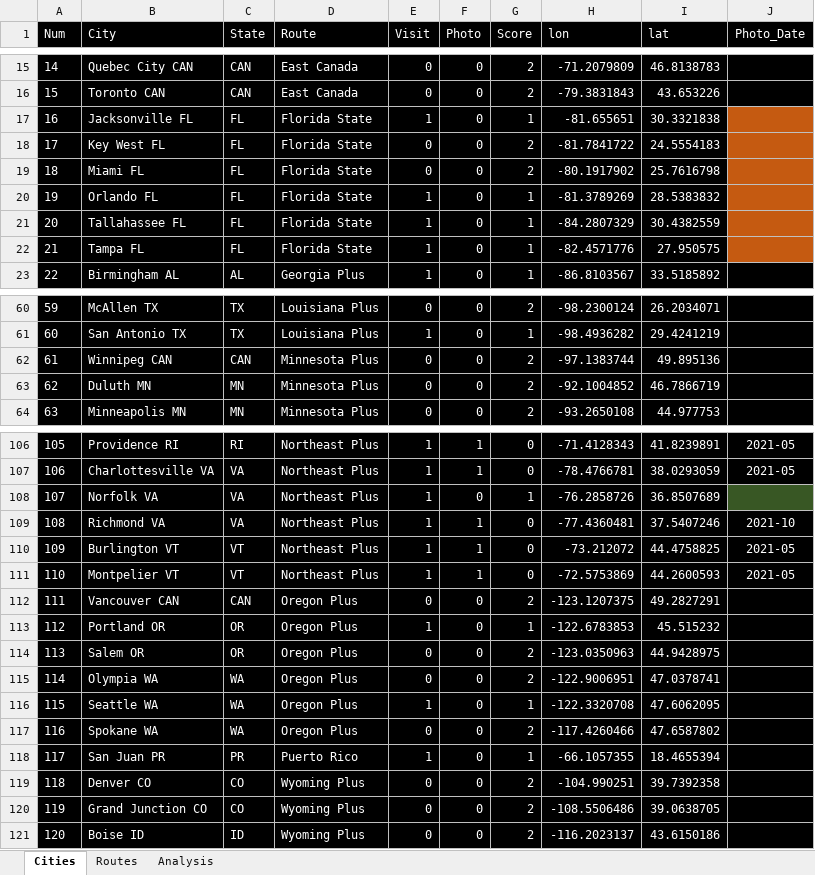
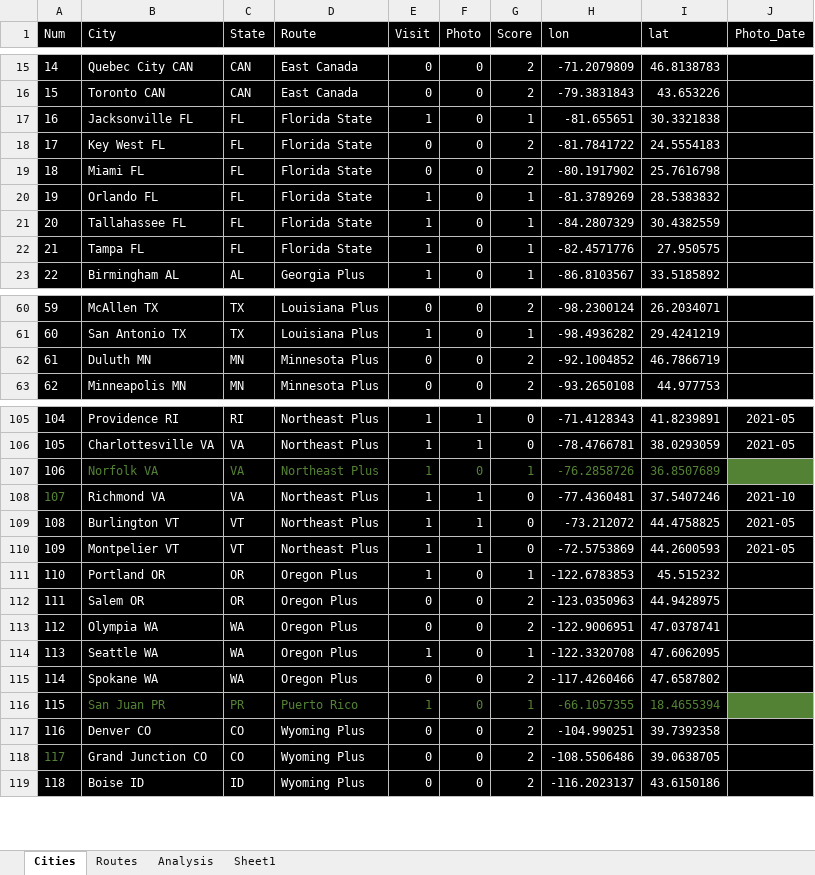
Before and after one commit to sjoshuam/us_travels, an Excel workbook: A_Input/city_list.xlsx, sheet Cities, drawn as a sheet; only a part is shown, gaps mark what is left out; values as stored, in another font and other column widths than the file's, no borders; removed rows and columns are numbered as before the commit, all else as after; the diff covers the shown part only; the diff names each change by its address in the sheet, - before the commit and + after, or states it on an @@ line.

```diff
--- a/A_Input/city_list.xlsx (sheet Cities)
+++ b/A_Input/city_list.xlsx (sheet Cities)
+sheet tab: Sheet1
-J17:J22 fill: #C55A11
+J17:J22 fill: #000000
-row 62: 61 | Winnipeg CAN | CAN | Minnesota Plus | 0 | 0 | 2 | -97.1383744 | 49.895136
@@ column A (Num) renumbered from row 62 down @@
-B107:I107 text colour: #FFFFFF
+B107:I107 text colour: #548235
-J107 fill: #385724
+J107 fill: #548235
-A108 text colour: #FFFFFF
+A108 text colour: #548235
-row 112: 111 | Vancouver CAN | CAN | Oregon Plus | 0 | 0 | 2 | -123.1207375 | 49.2827291
-B116:I116 text colour: #FFFFFF
+B116:I116 text colour: #548235
-J116 fill: #000000
+J116 fill: #548235
-A118 text colour: #FFFFFF
+A118 text colour: #548235
```
Also changed, not shown: 1 moved row and cell formats elsewhere in this sheet, sheet Routes, formulas that keep their value, 4 other files.
